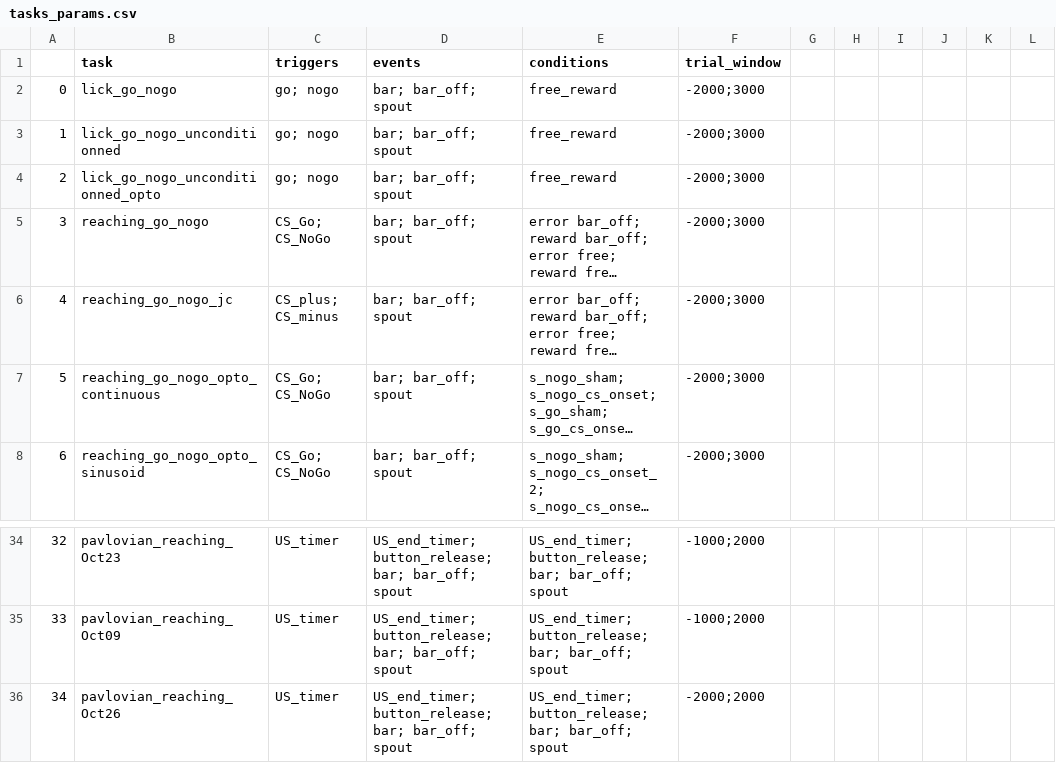
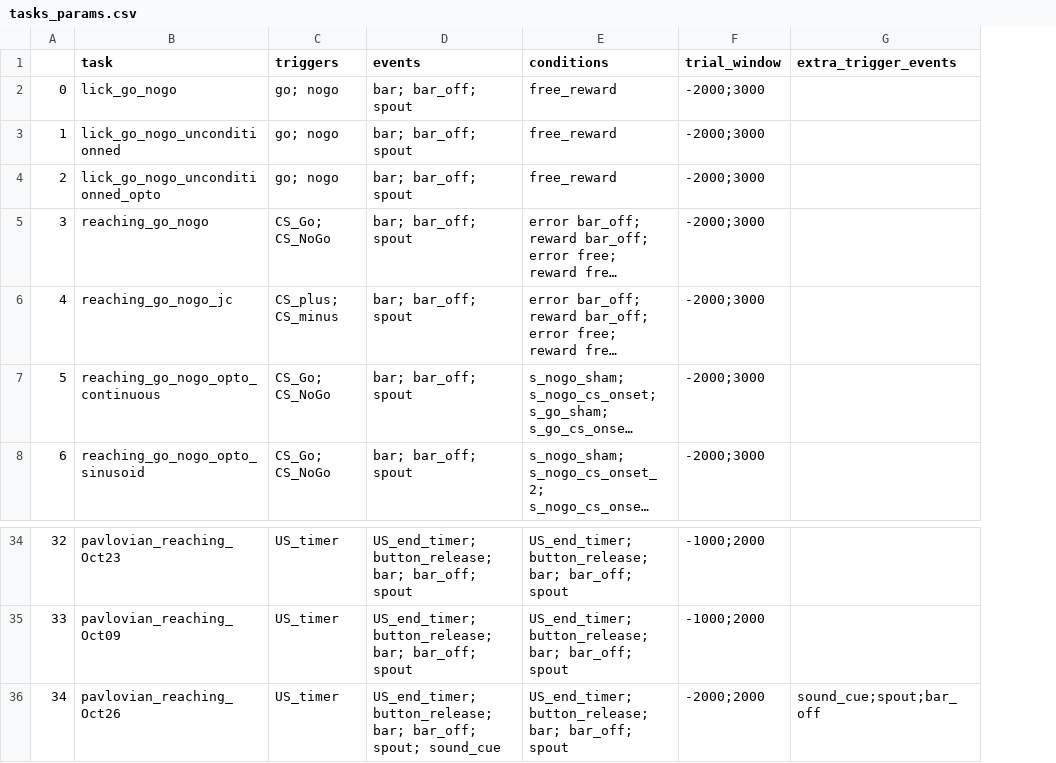
Before and after one commit to Magill-ASAP-team/trialexp, a CSV file: params/tasks_params.csv, drawn as a sheet; only a part is shown, gaps mark what is left out; long unchanged cells end in …; removed rows and columns are numbered as before the commit, all else as after; the diff names each change by its address in the sheet, - before the commit and + after, or states it on an @@ line.

Commit message:
add support for averaging over any events

```diff
--- a/params/tasks_params.csv
+++ b/params/tasks_params.csv
-column G, empty
-column H, empty
-column I, empty
-column J, empty
-column K, empty
-column L, empty
+column G (extra_trigger_events), row 36: sound_cue;spout;bar_off
-D36 (events): …button_release;bar; bar_off; spout
+D36 (events): …button_release;bar; bar_off; spout; sound_cue
```
Also changed, not shown: 6 other files.
